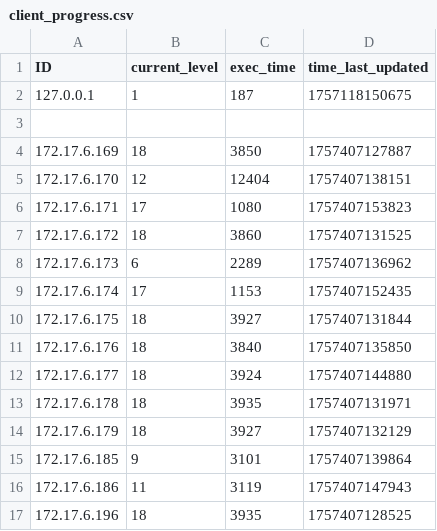
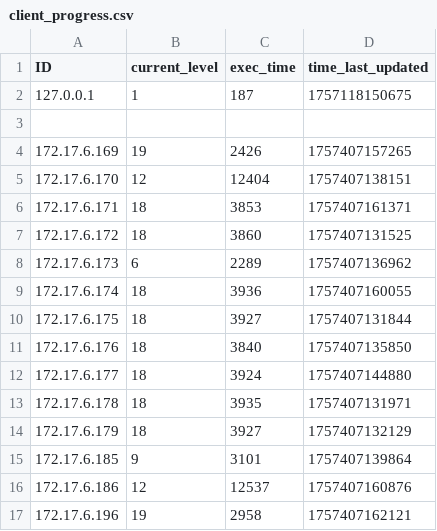
Before and after one commit to multivvac/parallel-programming-competition-uni.lu, a CSV file: client_progress.csv, drawn as a sheet.

Commit message:
update: leader board logs

```diff
--- a/client_progress.csv
+++ b/client_progress.csv
@@ -3,8 +3,8 @@ ID,current_level,exec_time,time_last_updated
 
-172.17.6.169,18,3850,1757407127887
+172.17.6.169,19,2426,1757407157265
 172.17.6.170,12,12404,1757407138151
-172.17.6.171,17,1080,1757407153823
+172.17.6.171,18,3853,1757407161371
 172.17.6.172,18,3860,1757407131525
 172.17.6.173,6,2289,1757407136962
-172.17.6.174,17,1153,1757407152435
+172.17.6.174,18,3936,1757407160055
 172.17.6.175,18,3927,1757407131844
@@ -15,3 +15,3 @@ ID,current_level,exec_time,time_last_updated
 172.17.6.185,9,3101,1757407139864
-172.17.6.186,11,3119,1757407147943
-172.17.6.196,18,3935,1757407128525
+172.17.6.186,12,12537,1757407160876
+172.17.6.196,19,2958,1757407162121
```
